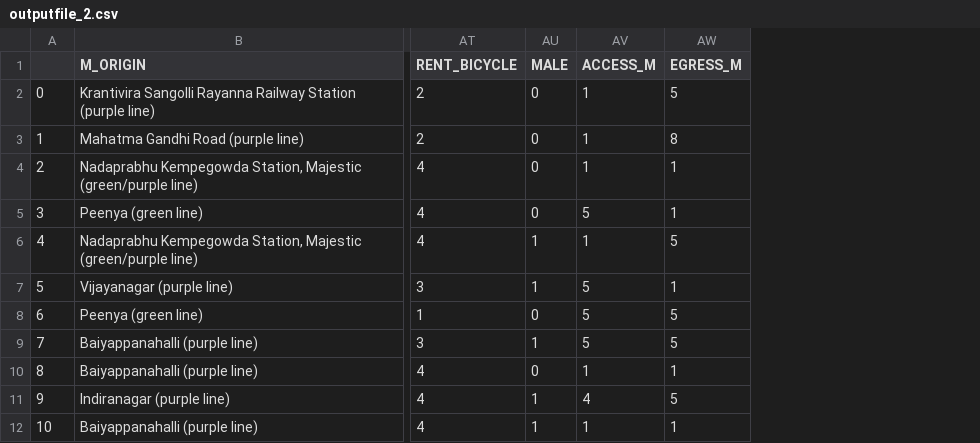
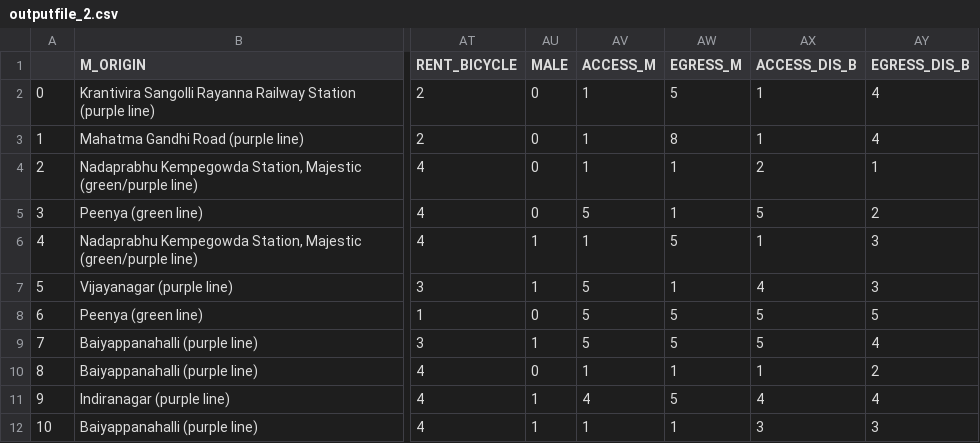
Before and after one commit to Gavaskar24/Metro, a CSV file: outputfile_2.csv, drawn as a sheet; only a part is shown, gaps mark what is left out; the diff names each change by its address in the sheet, - before the commit and + after, or states it on an @@ line.

```diff
--- a/outputfile_2.csv
+++ b/outputfile_2.csv
+column AX (ACCESS_DIS_B), rows 2-12: 1 | 1 | 2 | 5 | 1 | 4 | 5 | 5 | 1 | 4 | 3
+column AY (EGRESS_DIS_B), rows 2-12: 4 | 4 | 1 | 2 | 3 | 3 | 5 | 4 | 2 | 4 | 3
```
Also changed, not shown: outputfile_1.csv, outputfile_3.csv, 7 other files.
